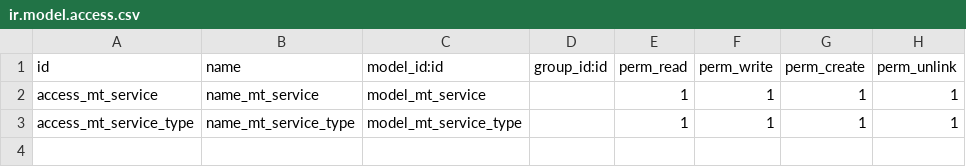
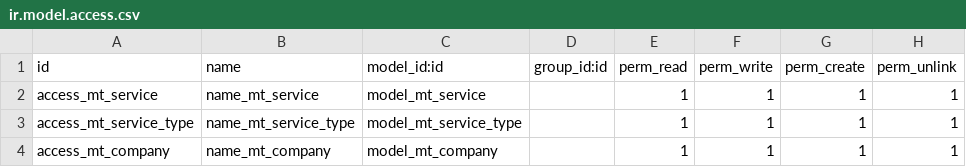
Before and after one commit to Htet-Aung-Shane/channel-mttech, a CSV file: mttech_sales/security/ir.model.access.csv, drawn as a sheet.

Commit message:
update mttech_sales

```diff
--- a/mttech_sales/security/ir.model.access.csv
+++ b/mttech_sales/security/ir.model.access.csv
@@ -3 +3,2 @@ access_mt_service,name_mt_service,model_mt_service,,1,1,1,1
 access_mt_service_type,name_mt_service_type,model_mt_service_type,,1,1,1,1
+access_mt_company,name_mt_company,model_mt_company,,1,1,1,1
```
Also changed, not shown: 10 other files.
